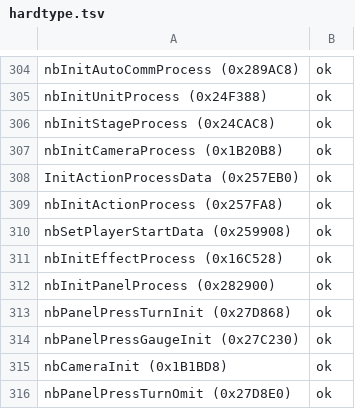
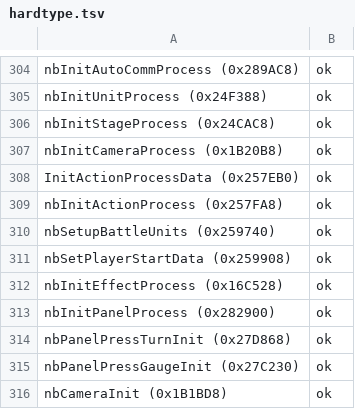
Before and after one commit to coregee/dds_recomp, a TSV file: nocturne/reference/verification/hardtype.tsv, drawn as a sheet; only a part is shown, gaps mark what is left out; the shorter side is filled out with more unchanged rows.

```diff
--- a/nocturne/reference/verification/hardtype.tsv
+++ b/nocturne/reference/verification/hardtype.tsv
@@ -309,2 +309,3 @@ InitActionProcessData (0x257EB0)	ok
 nbInitActionProcess (0x257FA8)	ok
+nbSetupBattleUnits (0x259740)	ok
 nbSetPlayerStartData (0x259908)	ok
```
Also changed, not shown: nocturne/reference/function-map.tsv, nocturne/reference/verification/us.tsv, 10 other files.
